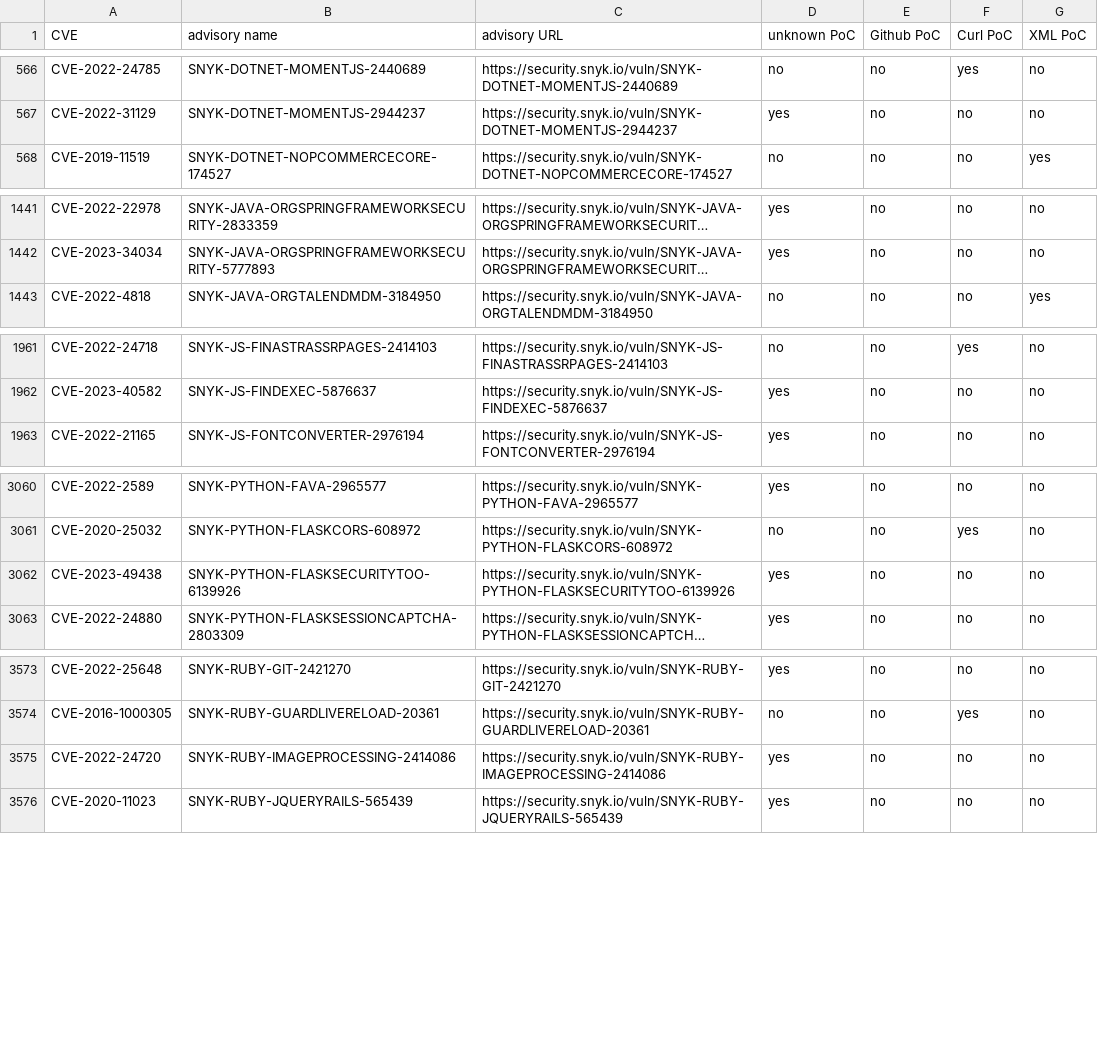
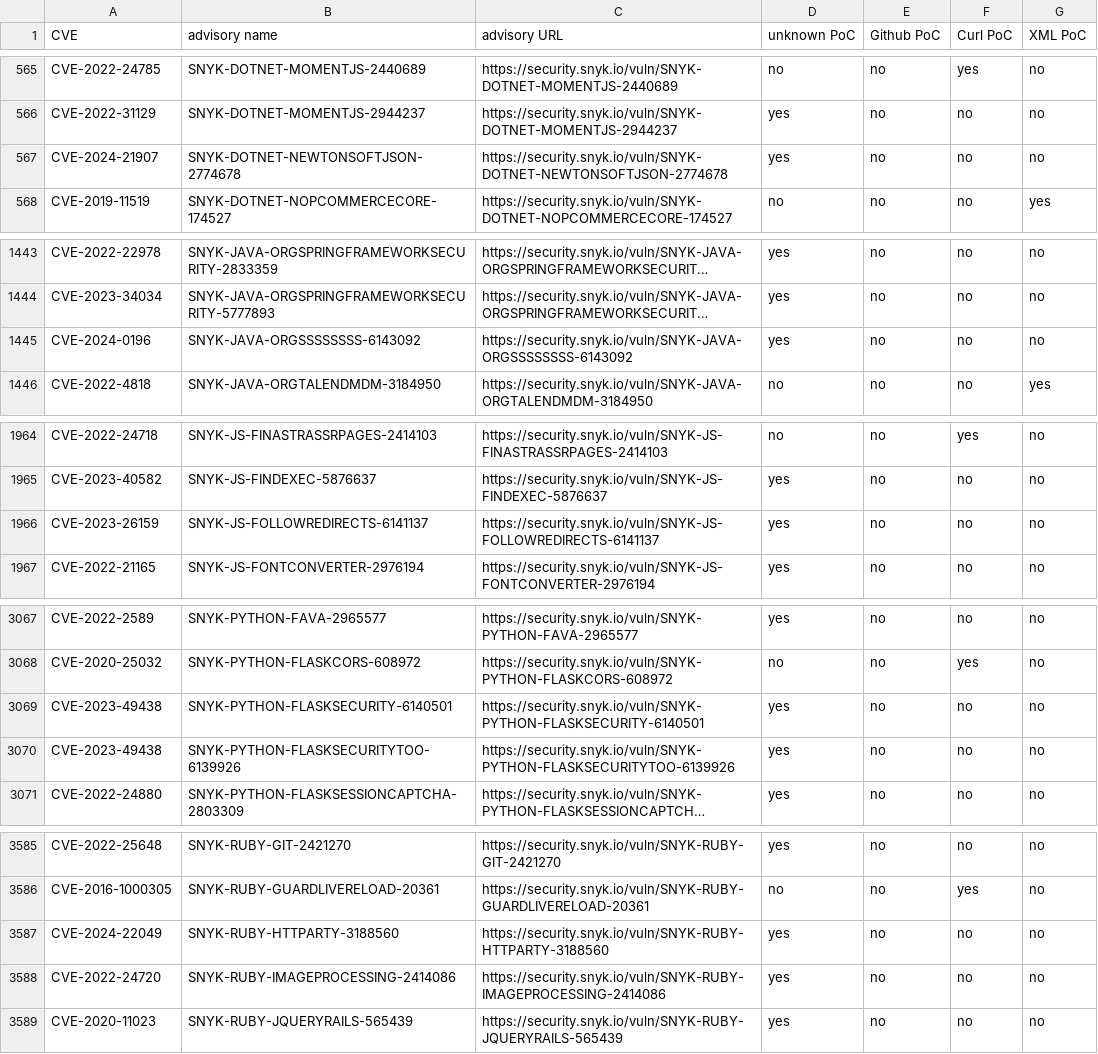
Before and after one commit to e-m-b-a/emba, a CSV file: config/Snyk_PoC_results.csv, drawn as a sheet; only a part is shown, gaps mark what is left out; long unchanged cells end in …; the diff covers the shown part only; the diff names each change by its address in the sheet, - before the commit and + after, or states it on an @@ line.

Commit message:
Update Snyk database

```diff
--- a/config/Snyk_PoC_results.csv
+++ b/config/Snyk_PoC_results.csv
+row 567: CVE-2024-21907 | SNYK-DOTNET-NEWTONSOFTJSON-2774678 | https://security.snyk.io/vuln/SNYK-DOTNET-NEWTONSOFTJSON-2774678 | yes | no | no | no
+row 1445: CVE-2024-0196 | SNYK-JAVA-ORGSSSSSSSS-6143092 | https://security.snyk.io/vuln/SNYK-JAVA-ORGSSSSSSSS-6143092 | yes | no | no | no
+row 1966: CVE-2023-26159 | SNYK-JS-FOLLOWREDIRECTS-6141137 | https://security.snyk.io/vuln/SNYK-JS-FOLLOWREDIRECTS-6141137 | yes | no | no | no
+row 3069: CVE-2023-49438 | SNYK-PYTHON-FLASKSECURITY-6140501 | https://security.snyk.io/vuln/SNYK-PYTHON-FLASKSECURITY-6140501 | yes | no | no | no
+row 3587: CVE-2024-22049 | SNYK-RUBY-HTTPARTY-3188560 | https://security.snyk.io/vuln/SNYK-RUBY-HTTPARTY-3188560 | yes | no | no | no
```
Also changed, not shown: 14 added rows and 1 removed row elsewhere in this file.
